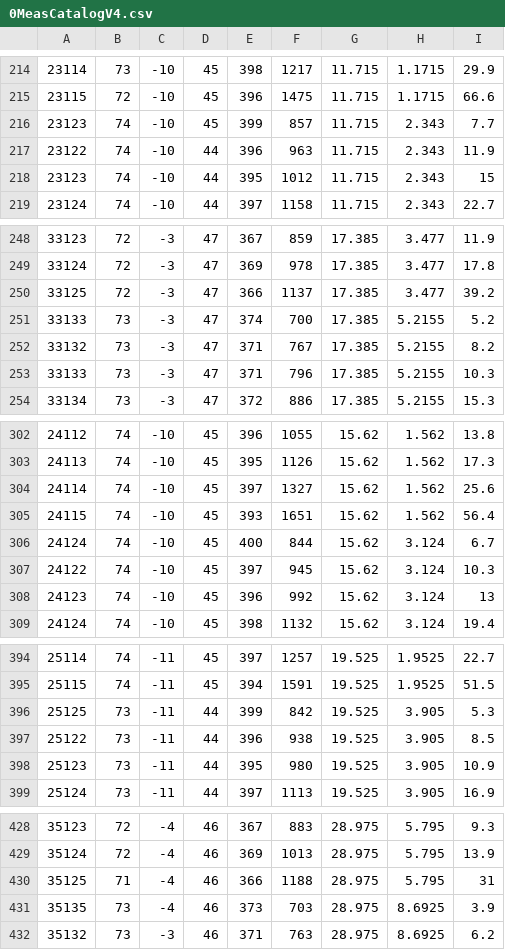
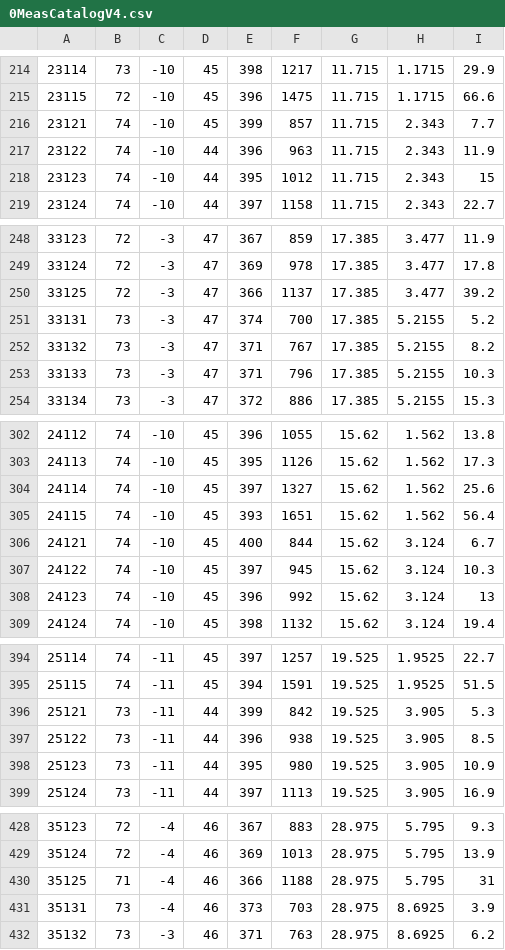
Before and after one commit to johnstowe/CT_Simulator, a CSV file: catalog1/0MeasCatalogV4.csv, drawn as a sheet; only a part is shown, gaps mark what is left out; the diff covers the shown part only.

Commit message:
more dose lookup fixes

```diff
--- a/catalog1/0MeasCatalogV4.csv
+++ b/catalog1/0MeasCatalogV4.csv
@@ -215,3 +215,3 @@
 23115,72,-10,45,396,1475,11.715,1.1715,66.6
-23123,74,-10,45,399,857,11.715,2.343,7.7
+23121,74,-10,45,399,857,11.715,2.343,7.7
 23122,74,-10,44,396,963,11.715,2.343,11.9
@@ -250,3 +250,3 @@
 33125,72,-3,47,366,1137,17.385,3.477,39.2
-33133,73,-3,47,374,700,17.385,5.2155,5.2
+33131,73,-3,47,374,700,17.385,5.2155,5.2
 33132,73,-3,47,371,767,17.385,5.2155,8.2
@@ -305,3 +305,3 @@
 24115,74,-10,45,393,1651,15.62,1.562,56.4
-24124,74,-10,45,400,844,15.62,3.124,6.7
+24121,74,-10,45,400,844,15.62,3.124,6.7
 24122,74,-10,45,397,945,15.62,3.124,10.3
@@ -395,3 +395,3 @@
 25115,74,-11,45,394,1591,19.525,1.9525,51.5
-25125,73,-11,44,399,842,19.525,3.905,5.3
+25121,73,-11,44,399,842,19.525,3.905,5.3
 25122,73,-11,44,396,938,19.525,3.905,8.5
@@ -430,3 +430,3 @@
 35125,71,-4,46,366,1188,28.975,5.795,31
-35135,73,-4,46,373,703,28.975,8.6925,3.9
+35131,73,-4,46,373,703,28.975,8.6925,3.9
 35132,73,-3,46,371,763,28.975,8.6925,6.2
```
Also changed, not shown: 8 edited cells elsewhere in this file.
